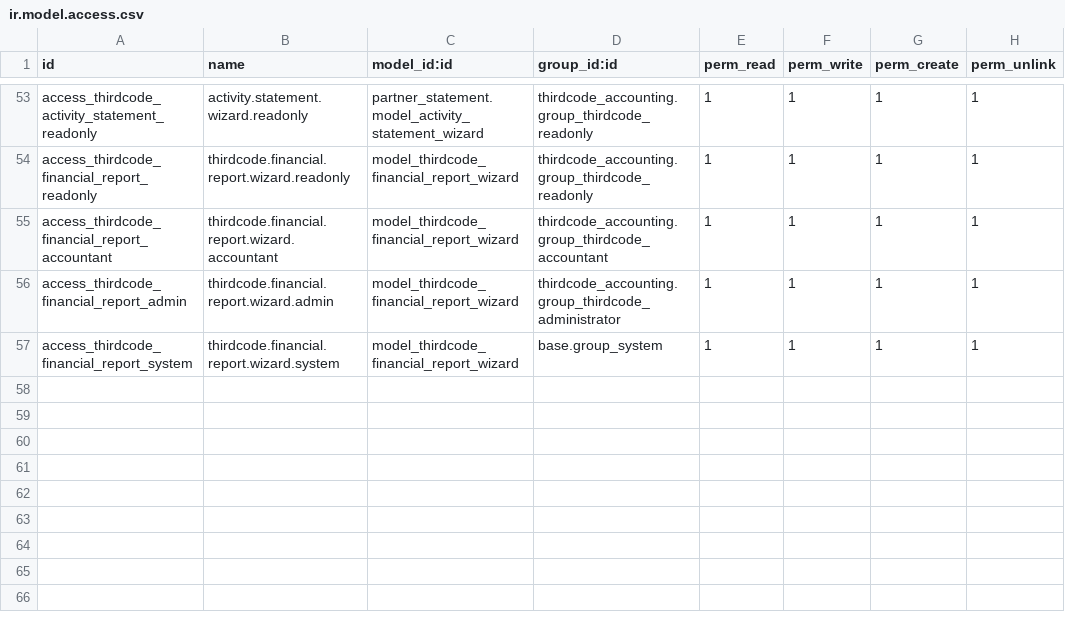
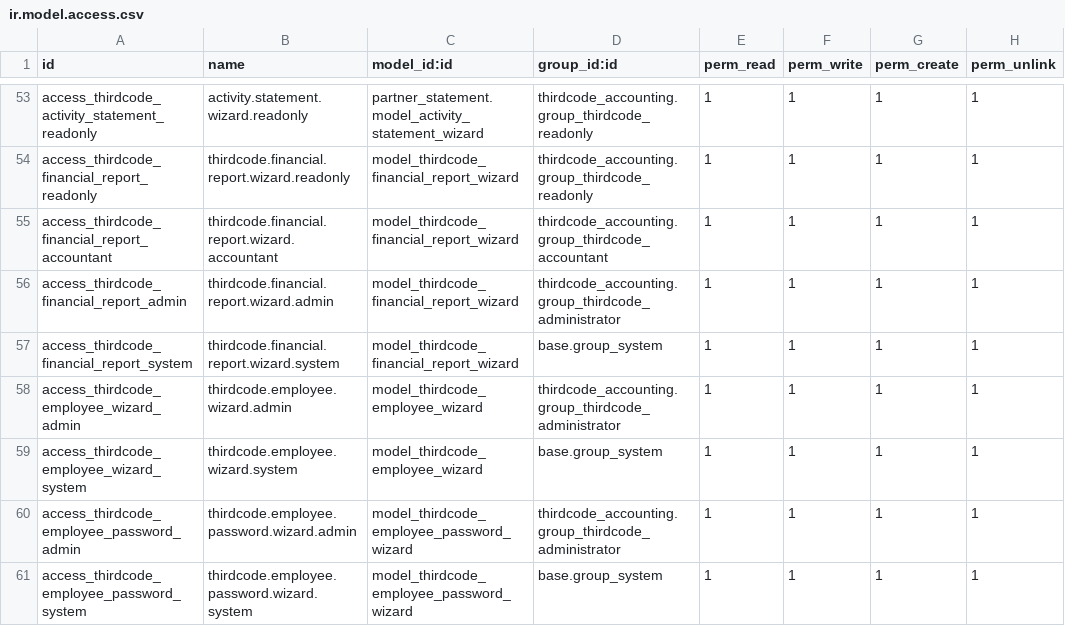
Before and after one commit to Third-Code-Solutions/ThirdCode-Accounting, a CSV file: addons/thirdcode_accounting/security/ir.model.access.csv, drawn as a sheet; only a part is shown, gaps mark what is left out; the diff names each change by its address in the sheet, - before the commit and + after, or states it on an @@ line.

Commit message:
Add organization user management: employee wizard, scoped user visibility, owner baseline button
- Org administrators create/reset/deactivate employee accounts for their own
  company via TCSI Accounting > Organization (no Odoo Settings access needed)
- Platform owner (base.group_system) can target any company in the wizard and
  provision a new organization's baseline from the company form
- provision_user() service helper shared by the token endpoint and wizards;
  extra_groups / all_companies / company_ids support for the superadmin account
- ir.rule scoping res.users visibility to the viewer's companies for all
  TCSI role groups (closes cross-tenant user/logins readability)
- tests: org admin user management, cross-tenant denial, owner wizard, encoder denial

```diff
--- a/addons/thirdcode_accounting/security/ir.model.access.csv
+++ b/addons/thirdcode_accounting/security/ir.model.access.csv
+row 58: access_thirdcode_employee_wizard_admin | thirdcode.employee.wizard.admin | model_thirdcode_employee_wizard | thirdcode_accounting.group_thirdcode_administrator | 1 | 1 | 1 | 1
+row 59: access_thirdcode_employee_wizard_system | thirdcode.employee.wizard.system | model_thirdcode_employee_wizard | base.group_system | 1 | 1 | 1 | 1
+row 60: access_thirdcode_employee_password_admin | thirdcode.employee.password.wizard.admin | model_thirdcode_employee_password_wizard | thirdcode_accounting.group_thirdcode_administrator | 1 | 1 | 1 | 1
+row 61: access_thirdcode_employee_password_system | thirdcode.employee.password.wizard.system | model_thirdcode_employee_password_wizard | base.group_system | 1 | 1 | 1 | 1
```
Also changed, not shown: 20 other files.
